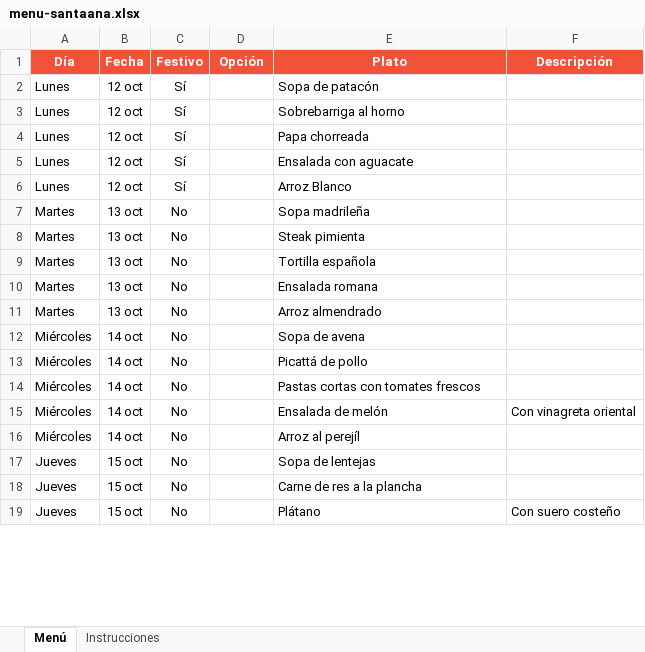
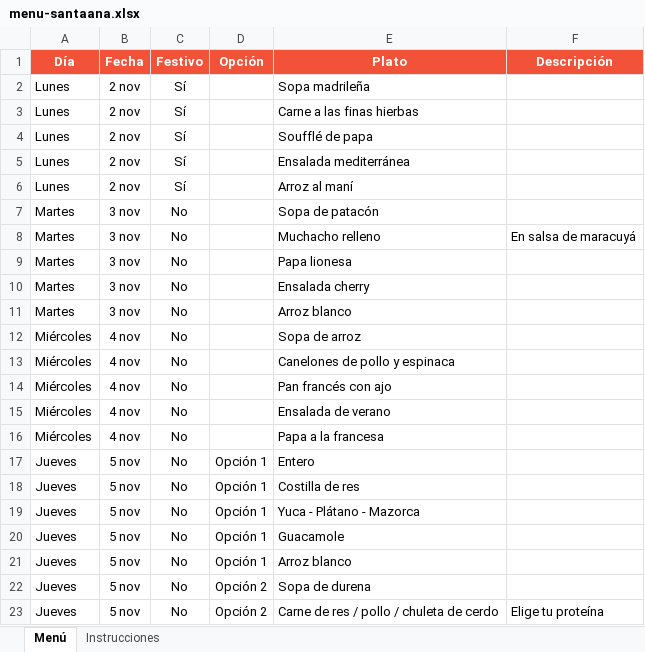
Before and after one commit to panaderiagolconda/Menus-semanales, an Excel workbook: menu-santaana.xlsx, sheet Menú, drawn as a sheet; only a part is shown; values as stored, in another font and other column widths than the file's, no borders; addresses are those after the commit; the diff covers the shown part only; the diff names each change by its address in the sheet, - before the commit and + after, or states it on an @@ line.

```diff
--- a/menu-santaana.xlsx (sheet Menú)
+++ b/menu-santaana.xlsx (sheet Menú)
-B2:B6 (Fecha): 12 oct
+B2:B6 (Fecha): 2 nov
-E2 (Plato): Sopa de patacón
+E2 (Plato): Sopa madrileña
-E3 (Plato): Sobrebarriga al horno
+E3 (Plato): Carne a las finas hierbas
-E4 (Plato): Papa chorreada
+E4 (Plato): Soufflé de papa
-E5 (Plato): Ensalada con aguacate
+E5 (Plato): Ensalada mediterránea
-E6 (Plato): Arroz Blanco
+E6 (Plato): Arroz al maní
-B7:B11 (Fecha): 13 oct
+B7:B11 (Fecha): 3 nov
-E7 (Plato): Sopa madrileña
+E7 (Plato): Sopa de patacón
-E8 (Plato): Steak pimienta
+E8 (Plato): Muchacho relleno
-F8 (Descripción): (empty)
+F8 (Descripción): En salsa de maracuyá
-E9 (Plato): Tortilla española
+E9 (Plato): Papa lionesa
-E10 (Plato): Ensalada romana
+E10 (Plato): Ensalada cherry
-E11 (Plato): Arroz almendrado
+E11 (Plato): Arroz blanco
-B12:B16 (Fecha): 14 oct
+B12:B16 (Fecha): 4 nov
-E12 (Plato): Sopa de avena
+E12 (Plato): Sopa de arroz
-E13 (Plato): Picattá de pollo
+E13 (Plato): Canelones de pollo y espinaca
-E14 (Plato): Pastas cortas con tomates frescos
+E14 (Plato): Pan francés con ajo
-E15 (Plato): Ensalada de melón
+E15 (Plato): Ensalada de verano
-F15 (Descripción): Con vinagreta oriental
+F15 (Descripción): (empty)
-E16 (Plato): Arroz al perejíl
+E16 (Plato): Papa a la francesa
+row 17: Jueves | 5 nov | No | Opción 1 | Entero
-B18 (Fecha): 15 oct
+B18 (Fecha): 5 nov
-D18 (Opción): (empty)
+D18 (Opción): Opción 1
-E18 (Plato): Sopa de lentejas
+E18 (Plato): Costilla de res
+row 19: Jueves | 5 nov | No | Opción 1 | Yuca - Plátano - Mazorca
+row 20: Jueves | 5 nov | No | Opción 1 | Guacamole
+row 21: Jueves | 5 nov | No | Opción 1 | Arroz blanco
-B22:B23 (Fecha): 15 oct
+B22:B23 (Fecha): 5 nov
-D22:D23 (Opción): (empty)
+D22:D23 (Opción): Opción 2
-E22 (Plato): Carne de res a la plancha
+E22 (Plato): Sopa de durena
-E23 (Plato): Plátano
+E23 (Plato): Carne de res / pollo / chuleta de cerdo
-F23 (Descripción): Con suero costeño
+F23 (Descripción): Elige tu proteína
```
Also changed, not shown: 3 added rows and 48 edited cells elsewhere in this sheet, menu-lisboa.xlsx.
